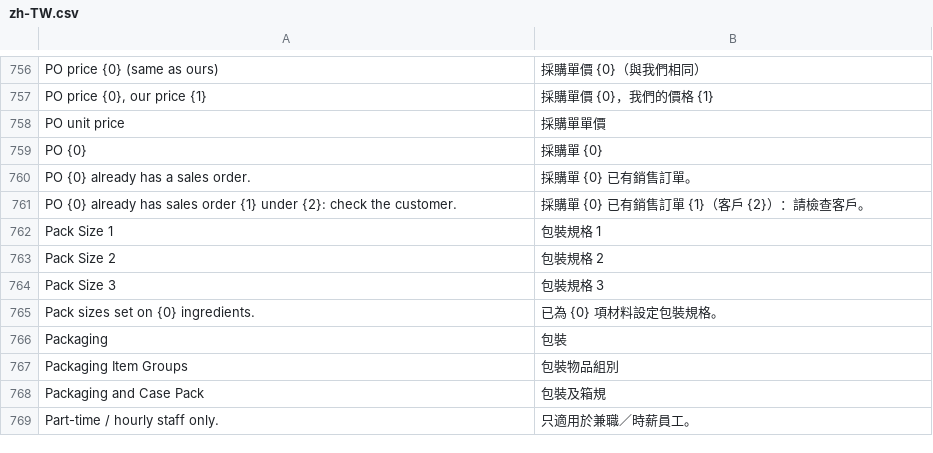
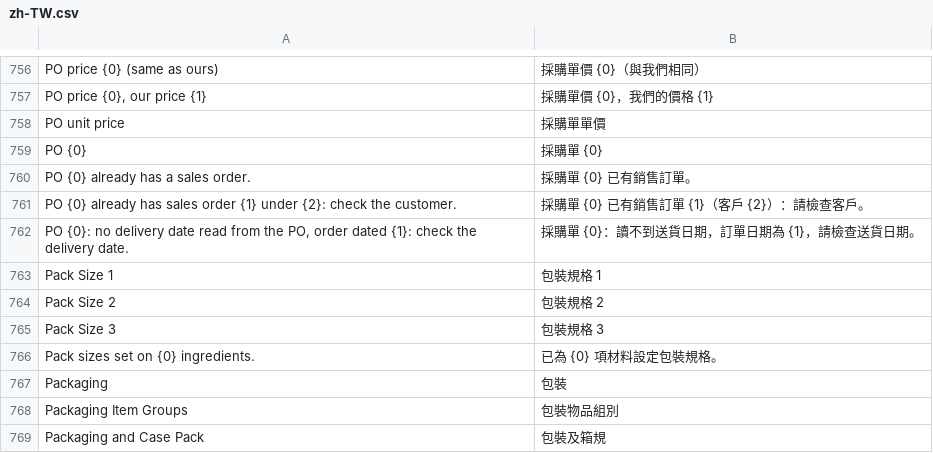
Before and after one commit to franciscobarria-oss/Happyconcepts, a CSV file: happy_kitchen/translations/zh-TW.csv, drawn as a sheet; only a part is shown, gaps mark what is left out; the shorter side is filled out with more unchanged rows.

```diff
--- a/happy_kitchen/translations/zh-TW.csv
+++ b/happy_kitchen/translations/zh-TW.csv
@@ -761,2 +761,3 @@ PO {0} already has a sales order.,採購單 {0} 已有銷售訂單。
 PO {0} already has sales order {1} under {2}: check the customer.,採購單 {0} 已有銷售訂單 {1}（客戶 {2}）：請檢查客戶。
+"PO {0}: no delivery date read from the PO, order dated {1}: check the delivery date.",採購單 {0}：讀不到送貨日期，訂單日期為 {1}，請檢查送貨日期。
 Pack Size 1,包裝規格 1
```
Also changed, not shown: 4 other files.
